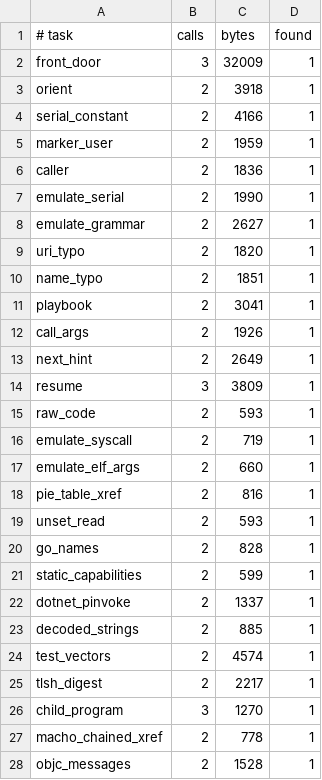
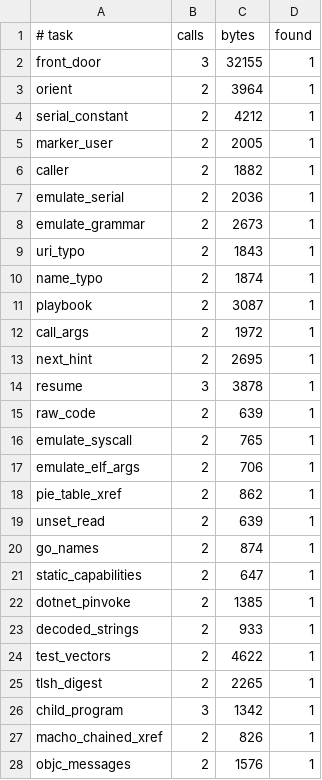
Before and after one commit to imjustprism/borer, a TSV file: scripts/run/agent_eval.tsv, drawn as a sheet; only a part is shown; the diff covers the shown part only.

```diff
--- a/scripts/run/agent_eval.tsv
+++ b/scripts/run/agent_eval.tsv
@@ -1,28 +1,28 @@
 # task	calls	bytes	found
-front_door	3	32009	1
-orient	2	3918	1
-serial_constant	2	4166	1
-marker_user	2	1959	1
-caller	2	1836	1
-emulate_serial	2	1990	1
-emulate_grammar	2	2627	1
-uri_typo	2	1820	1
-name_typo	2	1851	1
-playbook	2	3041	1
-call_args	2	1926	1
-next_hint	2	2649	1
-resume	3	3809	1
-raw_code	2	593	1
-emulate_syscall	2	719	1
-emulate_elf_args	2	660	1
-pie_table_xref	2	816	1
-unset_read	2	593	1
-go_names	2	828	1
-static_capabilities	2	599	1
-dotnet_pinvoke	2	1337	1
-decoded_strings	2	885	1
-test_vectors	2	4574	1
-tlsh_digest	2	2217	1
-child_program	3	1270	1
-macho_chained_xref	2	778	1
-objc_messages	2	1528	1
+front_door	3	32155	1
+orient	2	3964	1
+serial_constant	2	4212	1
+marker_user	2	2005	1
+caller	2	1882	1
+emulate_serial	2	2036	1
+emulate_grammar	2	2673	1
+uri_typo	2	1843	1
+name_typo	2	1874	1
+playbook	2	3087	1
+call_args	2	1972	1
+next_hint	2	2695	1
+resume	3	3878	1
+raw_code	2	639	1
+emulate_syscall	2	765	1
+emulate_elf_args	2	706	1
+pie_table_xref	2	862	1
+unset_read	2	639	1
+go_names	2	874	1
+static_capabilities	2	647	1
+dotnet_pinvoke	2	1385	1
+decoded_strings	2	933	1
+test_vectors	2	4622	1
+tlsh_digest	2	2265	1
+child_program	3	1342	1
+macho_chained_xref	2	826	1
+objc_messages	2	1576	1
```
Also changed, not shown: 4 edited cells elsewhere in this file, 1 other file.
